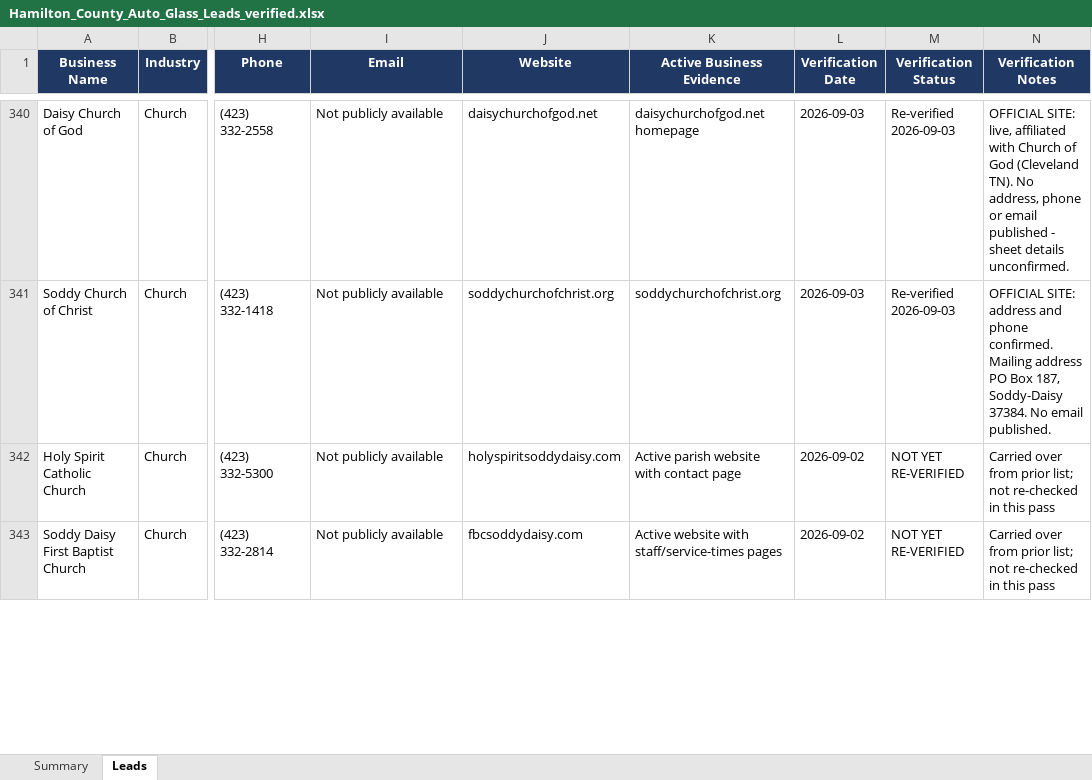
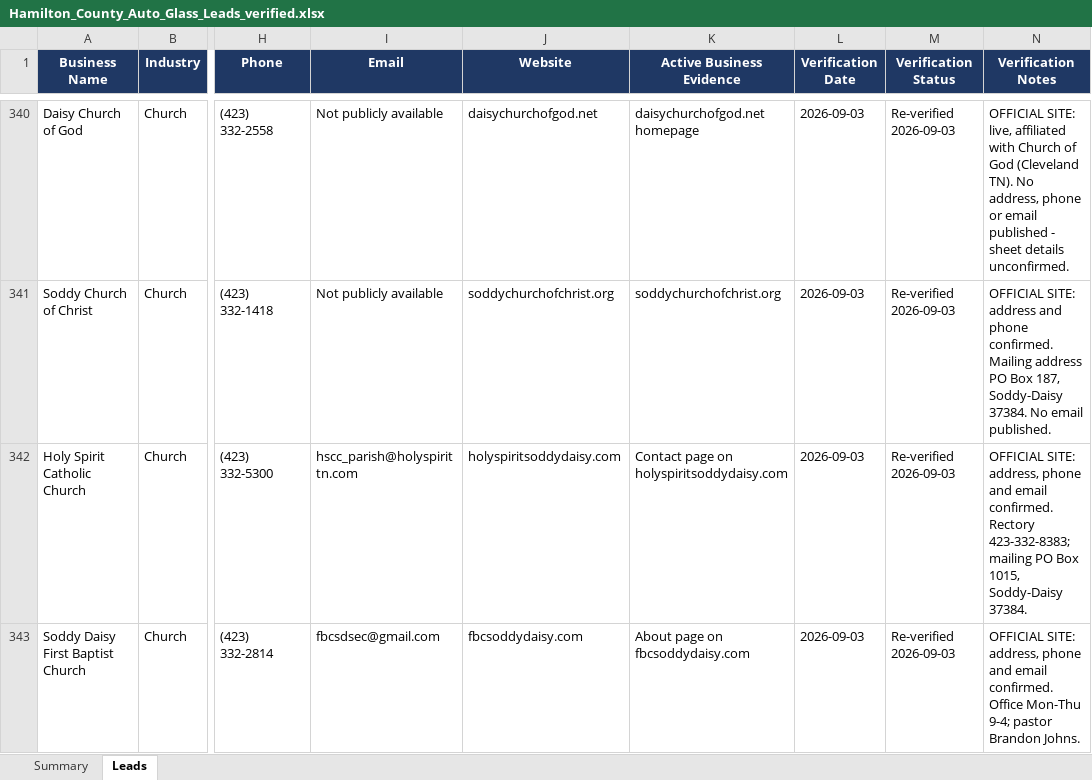
Before and after one commit to hardknoxautoglass/Hard-Knox-, an Excel workbook: leads/Hamilton_County_Auto_Glass_Leads_verified.xlsx, sheet Leads, drawn as a sheet; only a part is shown, gaps mark what is left out; values as stored, in another font and other column widths than the file's, no borders; the diff covers the shown part only; the diff names each change by its address in the sheet, - before the commit and + after, or states it on an @@ line.

```diff
--- a/leads/Hamilton_County_Auto_Glass_Leads_verified.xlsx (sheet Leads)
+++ b/leads/Hamilton_County_Auto_Glass_Leads_verified.xlsx (sheet Leads)
-I342 (Email): Not publicly available
+I342 (Email): hscc_parish@holyspirittn.com
-K342 (Active Business Evidence): Active parish website with contact page
+K342 (Active Business Evidence): Contact page on holyspiritsoddydaisy.com
-L342:L343 (Verification Date): 2026-09-02
+L342:L343 (Verification Date): 2026-09-03
-M342:M343 (Verification Status): NOT YET RE-VERIFIED
+M342:M343 (Verification Status): Re-verified 2026-09-03
-N342 (Verification Notes): Carried over from prior list; not re-checked in this pass
+N342 (Verification Notes): OFFICIAL SITE: address, phone and email confirmed. Rectory 423-332-8383; mailing PO Box 1015, Soddy-Daisy 37384.
-I343 (Email): Not publicly available
+I343 (Email): fbcsdsec@gmail.com
-K343 (Active Business Evidence): Active website with staff/service-times pages
+K343 (Active Business Evidence): About page on fbcsoddydaisy.com
-N343 (Verification Notes): Carried over from prior list; not re-checked in this pass
+N343 (Verification Notes): OFFICIAL SITE: address, phone and email confirmed. Office Mon-Thu 9-4; pastor Brandon Johns.
```
Also changed, not shown: 20 edited cells elsewhere in this sheet, 1 other file.
